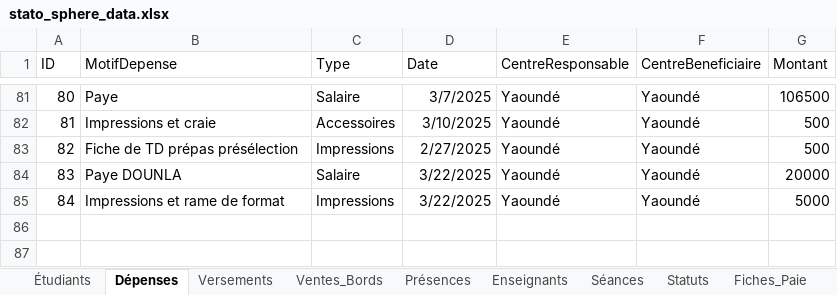
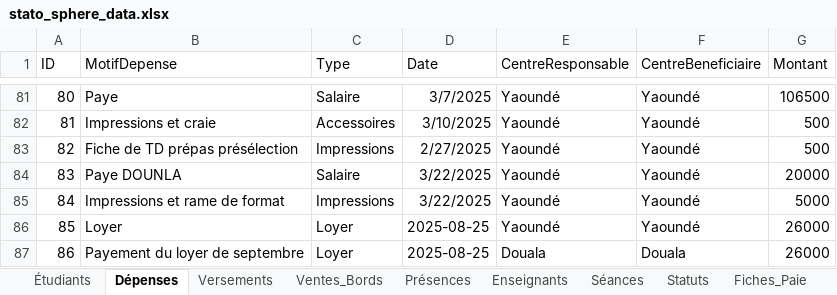
Before and after one commit to landrykeng/Gestion, an Excel workbook: stato_sphere_data.xlsx, sheet Dépenses, drawn as a sheet; only a part is shown, gaps mark what is left out; values as stored, in another font and other column widths than the file's, no borders; the diff names each change by its address in the sheet, - before the commit and + after, or states it on an @@ line.

```diff
--- a/stato_sphere_data.xlsx (sheet Dépenses)
+++ b/stato_sphere_data.xlsx (sheet Dépenses)
+row 86: 85 | Loyer | Loyer | 2025-08-25 | Yaoundé | Yaoundé | 26000
+row 87: 86 | Payement du loyer de septembre | Loyer | 2025-08-25 | Douala | Douala | 26000
```
Also changed, not shown: sheet Étudiants, 11 other files.
